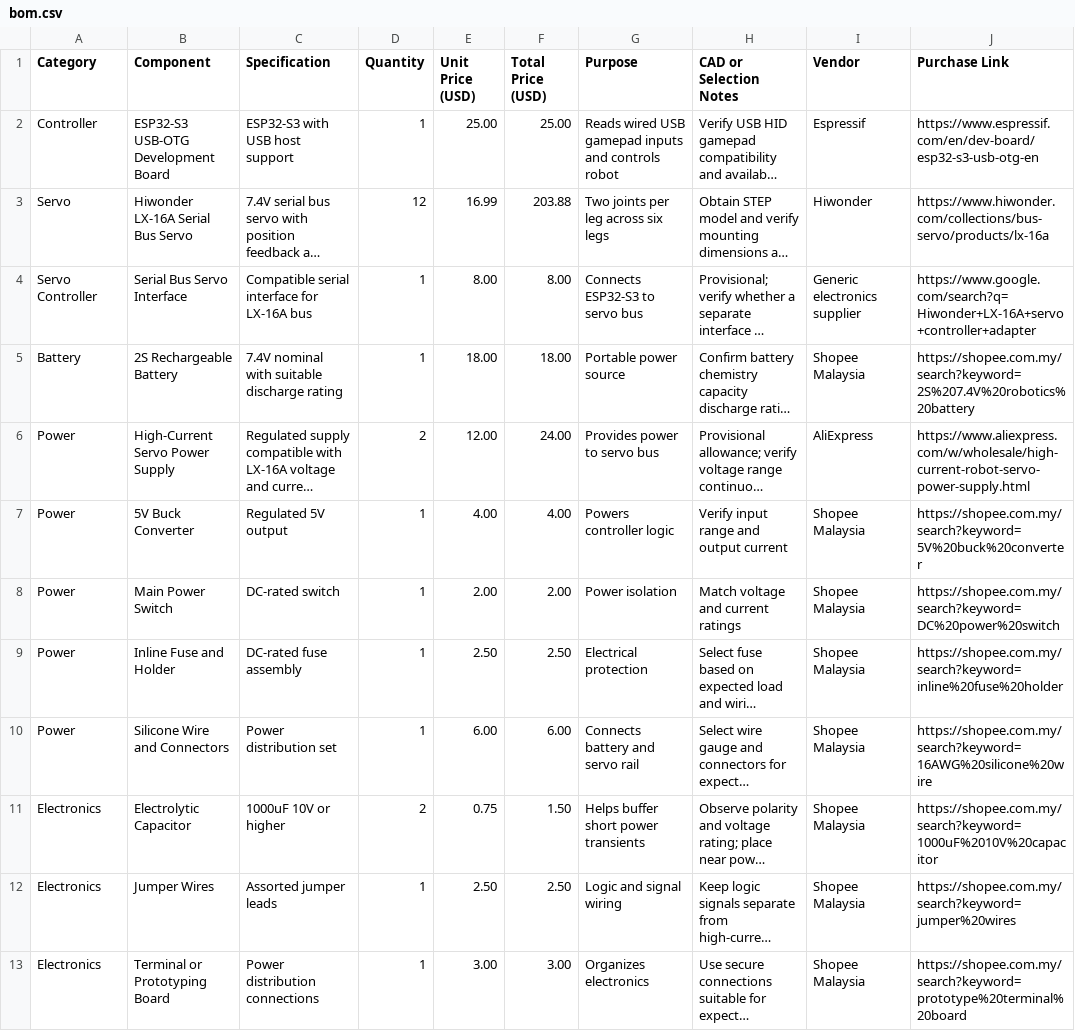
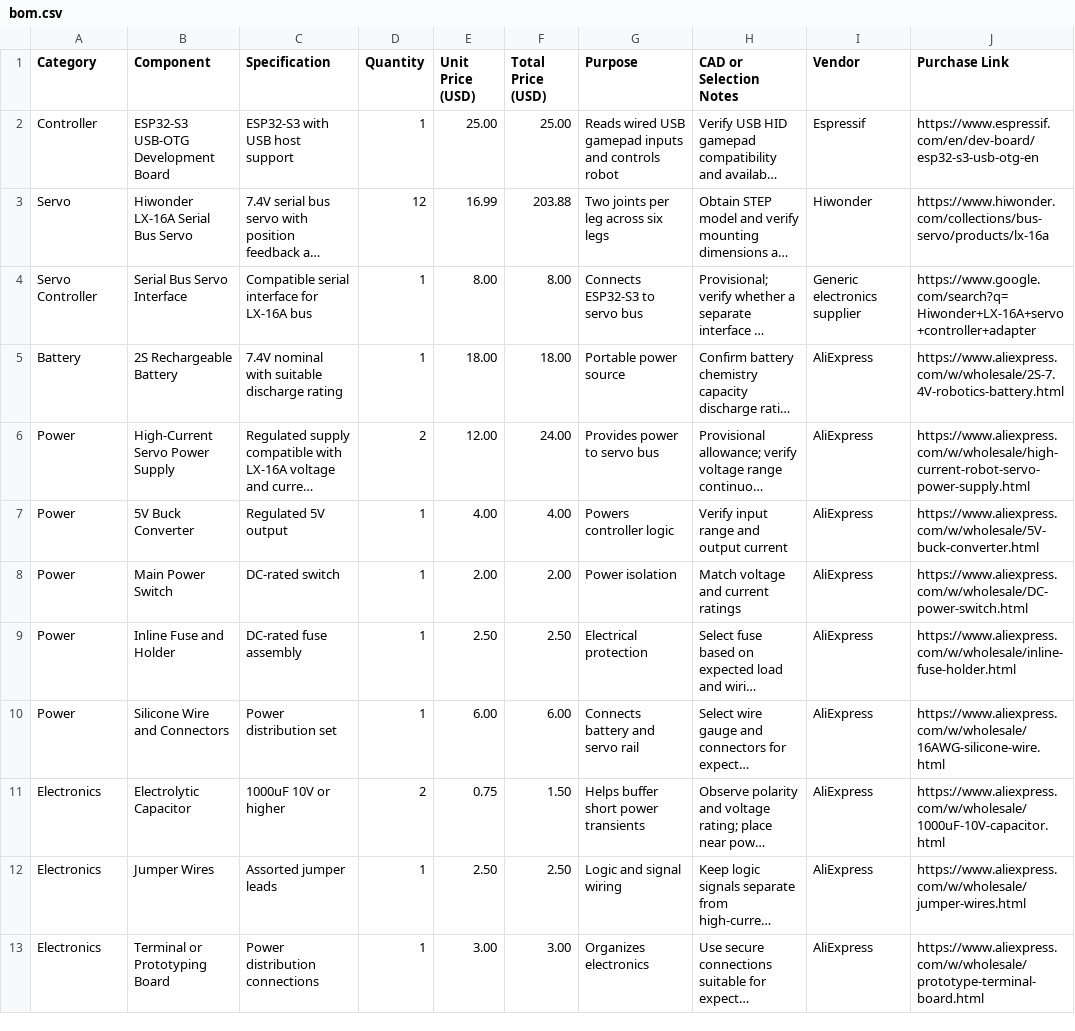
Before and after one commit to JH-2108/Hexapod, a CSV file: bom.csv, drawn as a sheet; only a part is shown; long unchanged cells end in …; the diff covers the shown part only; the diff names each change by its address in the sheet, - before the commit and + after, or states it on an @@ line.

Commit message:
Update bom.csv

```diff
--- a/bom.csv
+++ b/bom.csv
-I5 (Vendor): Shopee Malaysia
+I5 (Vendor): AliExpress
-J5 (Purchase Link): https://shopee.com.my/search?keyword=2S%207.4V%20robotics%20battery
+J5 (Purchase Link): https://www.aliexpress.com/w/wholesale/2S-7.4V-robotics-battery.html
-I7:I13 (Vendor): Shopee Malaysia
+I7:I13 (Vendor): AliExpress
-J7 (Purchase Link): https://shopee.com.my/search?keyword=5V%20buck%20converter
+J7 (Purchase Link): https://www.aliexpress.com/w/wholesale/5V-buck-converter.html
-J8 (Purchase Link): https://shopee.com.my/search?keyword=DC%20power%20switch
+J8 (Purchase Link): https://www.aliexpress.com/w/wholesale/DC-power-switch.html
-J9 (Purchase Link): https://shopee.com.my/search?keyword=inline%20fuse%20holder
+J9 (Purchase Link): https://www.aliexpress.com/w/wholesale/inline-fuse-holder.html
-J10 (Purchase Link): https://shopee.com.my/search?keyword=16AWG%20silicone%20wire
+J10 (Purchase Link): https://www.aliexpress.com/w/wholesale/16AWG-silicone-wire.html
-J11 (Purchase Link): https://shopee.com.my/search?keyword=1000uF%2010V%20capacitor
+J11 (Purchase Link): https://www.aliexpress.com/w/wholesale/1000uF-10V-capacitor.html
-J12 (Purchase Link): https://shopee.com.my/search?keyword=jumper%20wires
+J12 (Purchase Link): https://www.aliexpress.com/w/wholesale/jumper-wires.html
-J13 (Purchase Link): https://shopee.com.my/search?keyword=prototype%20terminal%20board
+J13 (Purchase Link): https://www.aliexpress.com/w/wholesale/prototype-terminal-board.html
```
Also changed, not shown: 15 edited cells elsewhere in this file.
